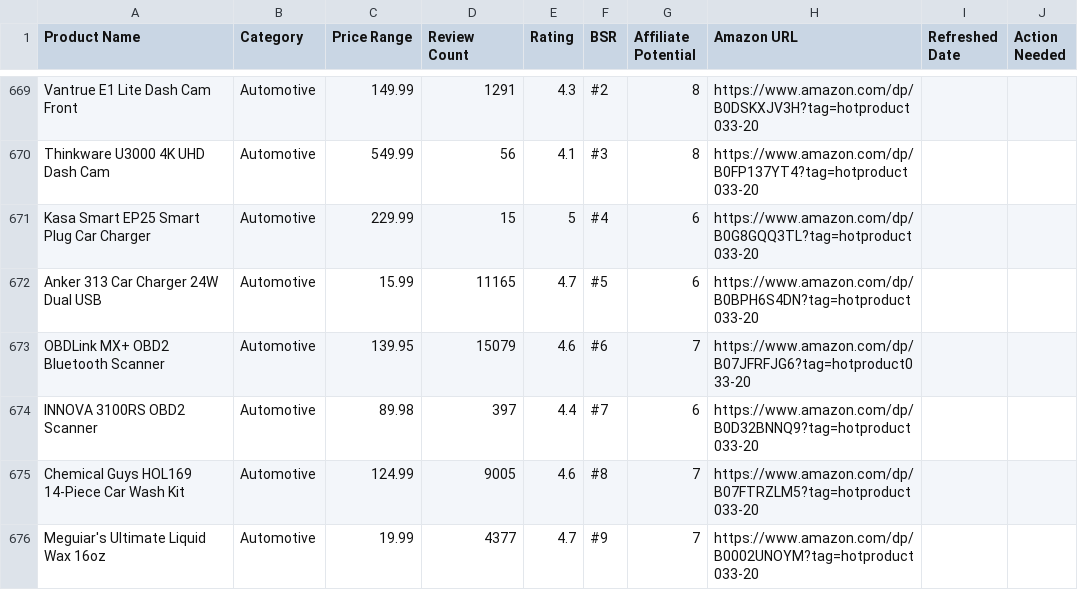
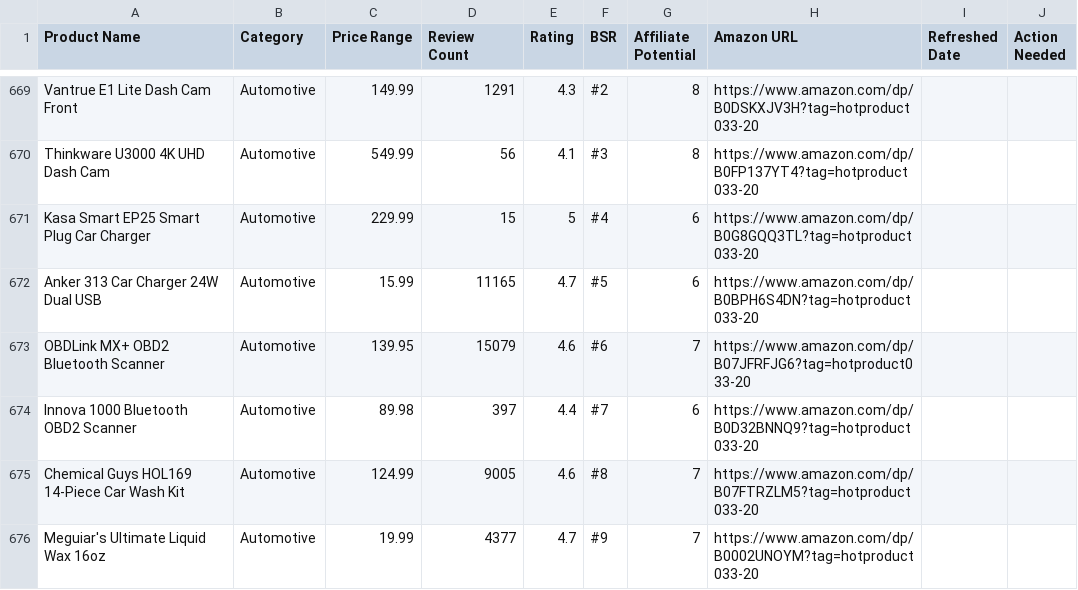
Before and after one commit to hotproductsdot-com/hotproductsdot-v2, a CSV file: products/top-1000.csv, drawn as a sheet; only a part is shown, gaps mark what is left out.

Commit message:
chore(catalog): rename Innova OBD2 scanner entry, add product image

```diff
--- a/products/top-1000.csv
+++ b/products/top-1000.csv
@@ -673,3 +673,3 @@ Anker 313 Car Charger 24W Dual USB,Automotive,15.99,11165,4.7,#5,6,https://www.a
 OBDLink MX+ OBD2 Bluetooth Scanner,Automotive,139.95,15079,4.6,#6,7,https://www.amazon.com/dp/B07JFRFJG6?tag=hotproduct033-20,,
-INNOVA 3100RS OBD2 Scanner,Automotive,89.98,397,4.4,#7,6,https://www.amazon.com/dp/B0D32BNNQ9?tag=hotproduct033-20,,
+Innova 1000 Bluetooth OBD2 Scanner,Automotive,89.98,397,4.4,#7,6,https://www.amazon.com/dp/B0D32BNNQ9?tag=hotproduct033-20,,
 Chemical Guys HOL169 14-Piece Car Wash Kit,Automotive,124.99,9005,4.6,#8,7,https://www.amazon.com/dp/B07FTRZLM5?tag=hotproduct033-20,,
```
Also changed, not shown: 1 other file.
